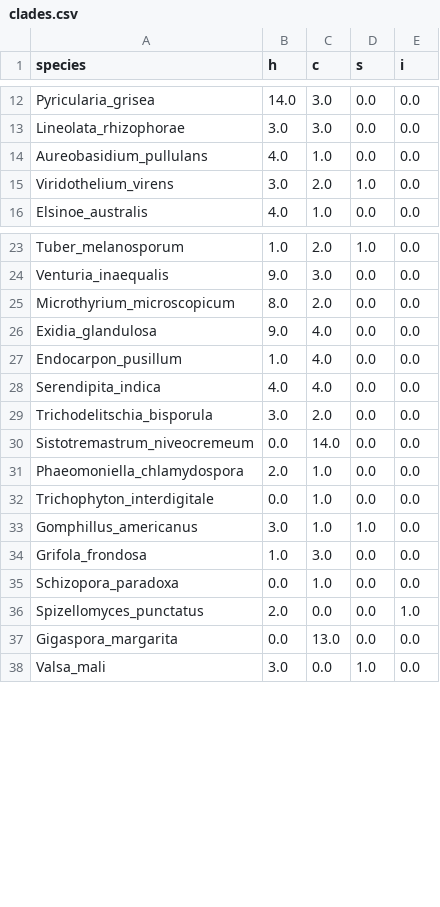
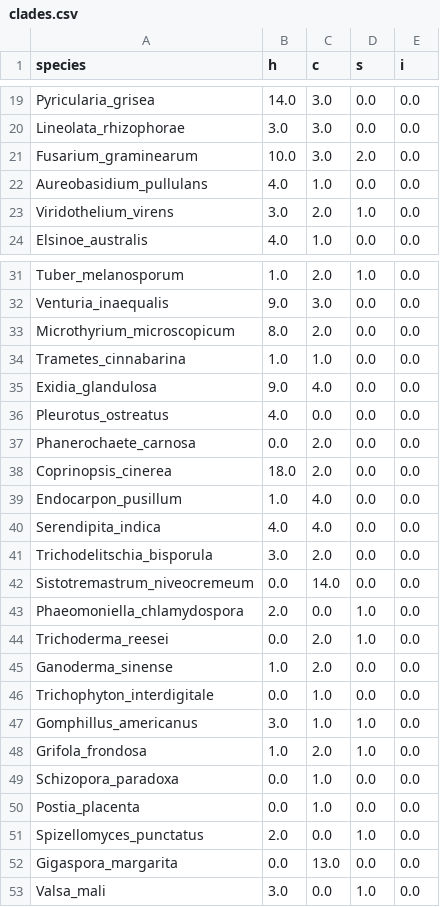
Before and after one commit to idameitil/polyphenol-oxidases, a CSV file: data/fungi-genome-figure/clades.csv, drawn as a sheet; only a part is shown, gaps mark what is left out; the diff covers the shown part only.

Commit message:
corrections to fungal genome figure

```diff
--- a/data/fungi-genome-figure/clades.csv
+++ b/data/fungi-genome-figure/clades.csv
@@ -13,2 +20,3 @@ Pyricularia_grisea,14.0,3.0,0.0,0.0
 Lineolata_rhizophorae,3.0,3.0,0.0,0.0
+Fusarium_graminearum,10.0,3.0,2.0,0.0
 Aureobasidium_pullulans,4.0,1.0,0.0,0.0
@@ -25,3 +33,7 @@ Venturia_inaequalis,9.0,3.0,0.0,0.0
 Microthyrium_microscopicum,8.0,2.0,0.0,0.0
+Trametes_cinnabarina,1.0,1.0,0.0,0.0
 Exidia_glandulosa,9.0,4.0,0.0,0.0
+Pleurotus_ostreatus,4.0,0.0,0.0,0.0
+Phanerochaete_carnosa,0.0,2.0,0.0,0.0
+Coprinopsis_cinerea,18.0,2.0,0.0,0.0
 Endocarpon_pusillum,1.0,4.0,0.0,0.0
@@ -30,8 +42,11 @@ Trichodelitschia_bisporula,3.0,2.0,0.0,0.0
 Sistotremastrum_niveocremeum,0.0,14.0,0.0,0.0
-Phaeomoniella_chlamydospora,2.0,1.0,0.0,0.0
+Phaeomoniella_chlamydospora,2.0,0.0,1.0,0.0
+Trichoderma_reesei,0.0,2.0,1.0,0.0
+Ganoderma_sinense,1.0,2.0,0.0,0.0
 Trichophyton_interdigitale,0.0,1.0,0.0,0.0
 Gomphillus_americanus,3.0,1.0,1.0,0.0
-Grifola_frondosa,1.0,3.0,0.0,0.0
+Grifola_frondosa,1.0,2.0,1.0,0.0
 Schizopora_paradoxa,0.0,1.0,0.0,0.0
-Spizellomyces_punctatus,2.0,0.0,0.0,1.0
+Postia_placenta,0.0,1.0,0.0,0.0
+Spizellomyces_punctatus,2.0,0.0,1.0,0.0
 Gigaspora_margarita,0.0,13.0,0.0,0.0
```
Also changed, not shown: 7 added rows, 1 moved row and 6 edited cells elsewhere in this file, 53 other files.
